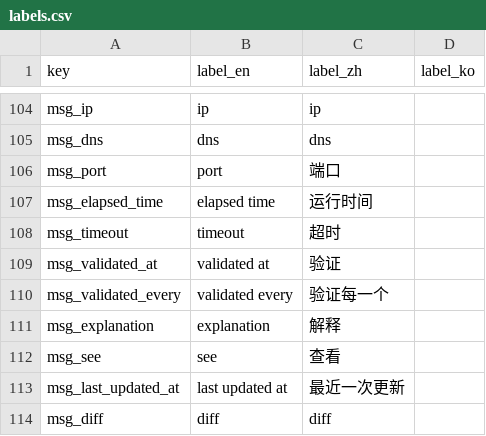
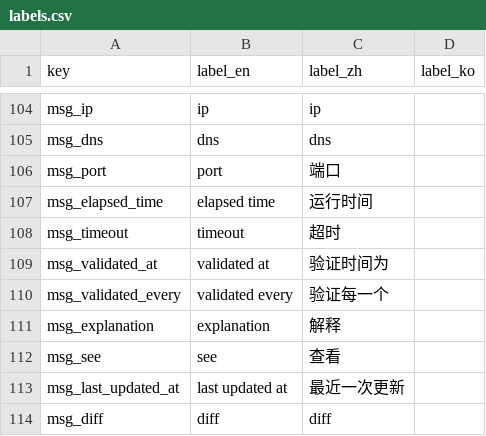
Before and after one commit to EOS-Nation/bpvalidate, a CSV file: config/labels.csv, drawn as a sheet; only a part is shown, gaps mark what is left out.

Commit message:
Update labels.csv

```diff
--- a/config/labels.csv
+++ b/config/labels.csv
@@ -108,3 +108,3 @@ msg_elapsed_time,elapsed time,运行时间,
 msg_timeout,timeout,超时,
-msg_validated_at,validated at,验证,
+msg_validated_at,validated at,验证时间为,
 msg_validated_every,validated every,验证每一个,
```
